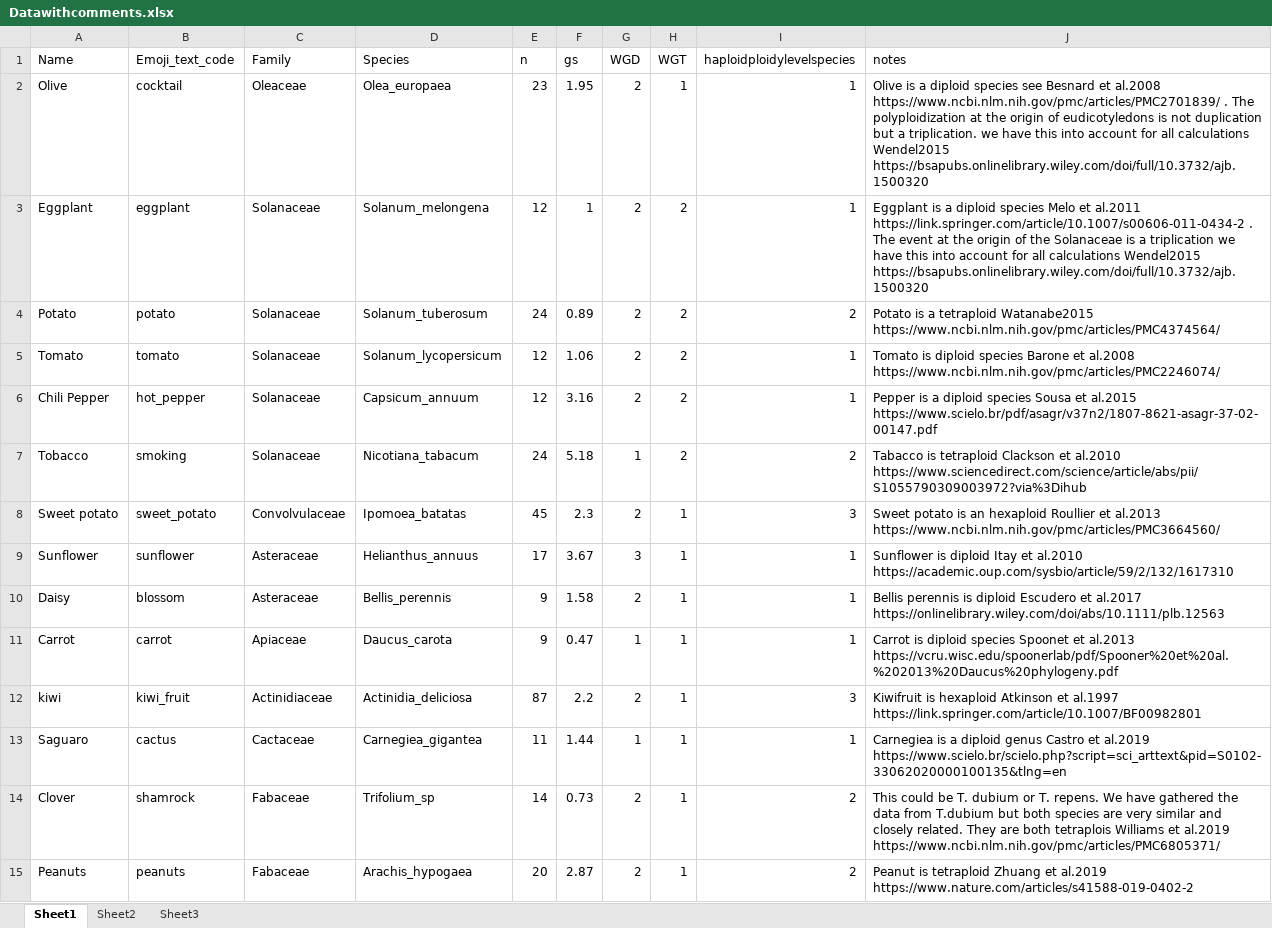
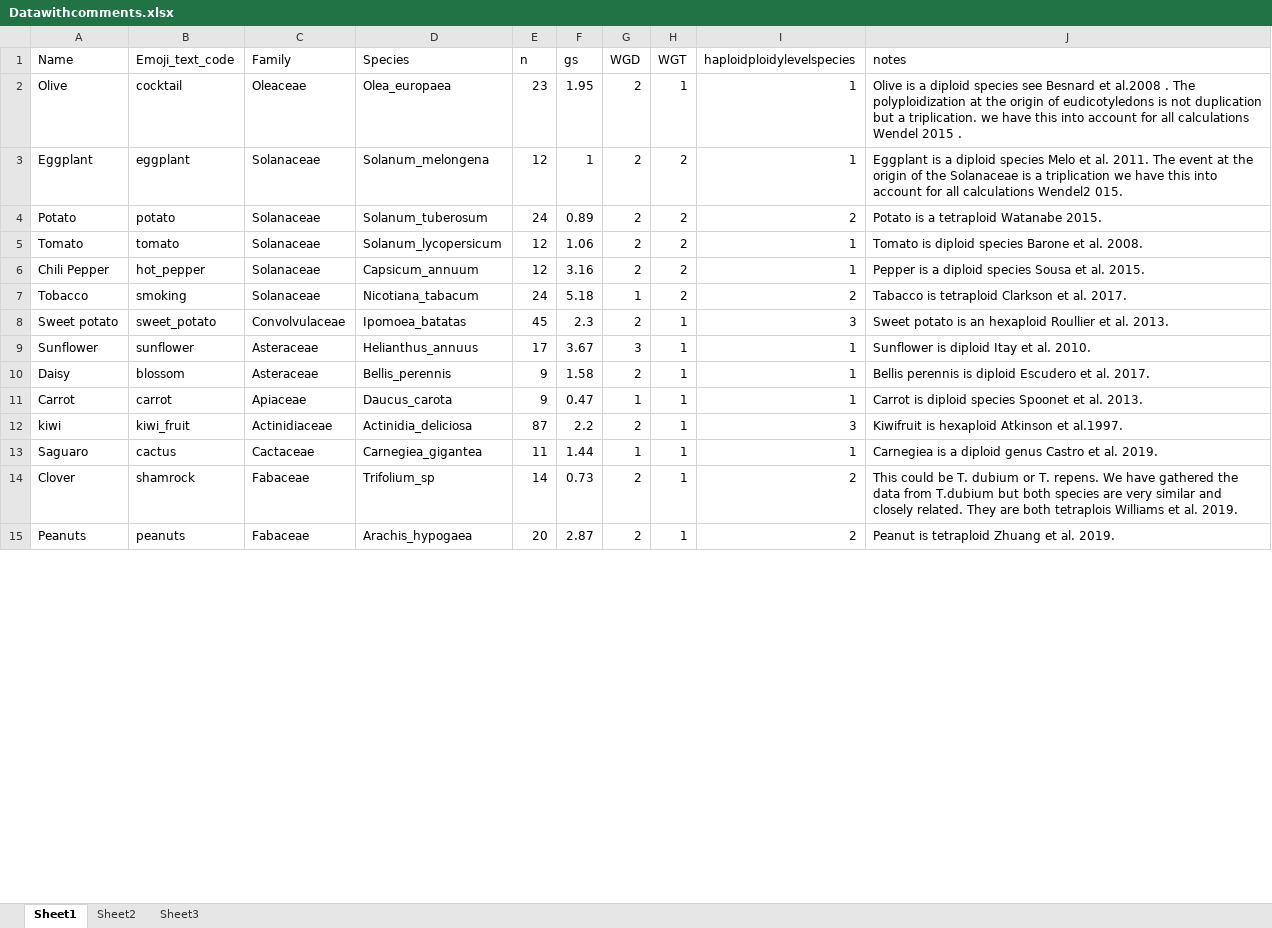
Before and after one commit to amesclir/PlantPhylomojiChromEvol, an Excel workbook: Datawithcomments.xlsx, sheet Sheet1, drawn as a sheet; only a part is shown; values as stored, in another font and other column widths than the file's, no borders; the diff covers the shown part only; the diff names each change by its address in the sheet, - before the commit and + after, or states it on an @@ line.

```diff
--- a/Datawithcomments.xlsx (sheet Sheet1)
+++ b/Datawithcomments.xlsx (sheet Sheet1)
-J2 (notes): …et al.2008 https://www.ncbi.nlm.nih.gov/pmc/articles/PMC2701839/ . The polyploidization at the origin of eudicotyledons is not duplication but a triplication. we have this into account for all calculations Wendel2015 https://bsapubs.onlinelibrary.wiley.com/doi/full/10.3732/ajb.1500320
+J2 (notes): …et al.2008 . The polyploidization at the origin of eudicotyledons is not duplication but a triplication. we have this into account for all calculations Wendel 2015 .
-J3 (notes): …Melo et al.2011 https://link.springer.com/article/10.1007/s00606-011-0434-2 . The event at the origin of the Solanaceae is a triplication we have this into account for all calculations Wendel2015 https://bsapubs.onlinelibrary.wiley.com/doi/full/10.3732/ajb.1500320
+J3 (notes): …Melo et al. 2011. The event at the origin of the Solanaceae is a triplication we have this into account for all calculations Wendel2 015.
-J4 (notes): …a tetraploid Watanabe2015 https://www.ncbi.nlm.nih.gov/pmc/articles/PMC4374564/
+J4 (notes): …a tetraploid Watanabe 2015.
-J5 (notes): …Barone et al.2008 https://www.ncbi.nlm.nih.gov/pmc/articles/PMC2246074/
+J5 (notes): …Barone et al. 2008.
-J6 (notes): …Sousa et al.2015 https://www.scielo.br/pdf/asagr/v37n2/1807-8621-asagr-37-02-00147.pdf
+J6 (notes): …Sousa et al. 2015.
-J7 (notes): …is tetraploid Clackson et al.2010 https://www.sciencedirect.com/science/article/abs/pii/S1055790309003972?via%3Dihub
+J7 (notes): …is tetraploid Clarkson et al. 2017.
-J8 (notes): …Roullier et al.2013 https://www.ncbi.nlm.nih.gov/pmc/articles/PMC3664560/
+J8 (notes): …Roullier et al. 2013.
-J9 (notes): …Itay et al.2010 https://academic.oup.com/sysbio/article/59/2/132/1617310
+J9 (notes): …Itay et al. 2010.
-J10 (notes): …Escudero et al.2017 https://onlinelibrary.wiley.com/doi/abs/10.1111/plb.12563
+J10 (notes): …Escudero et al. 2017.
-J11 (notes): …Spoonet et al.2013 https://vcru.wisc.edu/spoonerlab/pdf/Spooner%20et%20al.%202013%20Daucus%20phylogeny.pdf
+J11 (notes): …Spoonet et al. 2013.
-J12 (notes): …Atkinson et al.1997 https://link.springer.com/article/10.1007/BF00982801
+J12 (notes): …Atkinson et al.1997.
-J13 (notes): …Castro et al.2019 https://www.scielo.br/scielo.php?script=sci_arttext&pid=S0102-33062020000100135&tlng=en
+J13 (notes): …Castro et al. 2019.
-J14 (notes): …Williams et al.2019 https://www.ncbi.nlm.nih.gov/pmc/articles/PMC6805371/
+J14 (notes): …Williams et al. 2019.
-J15 (notes): …Zhuang et al.2019 https://www.nature.com/articles/s41588-019-0402-2
+J15 (notes): …Zhuang et al. 2019.
```
Also changed, not shown: 16 edited cells elsewhere in this sheet, 7 other files.
